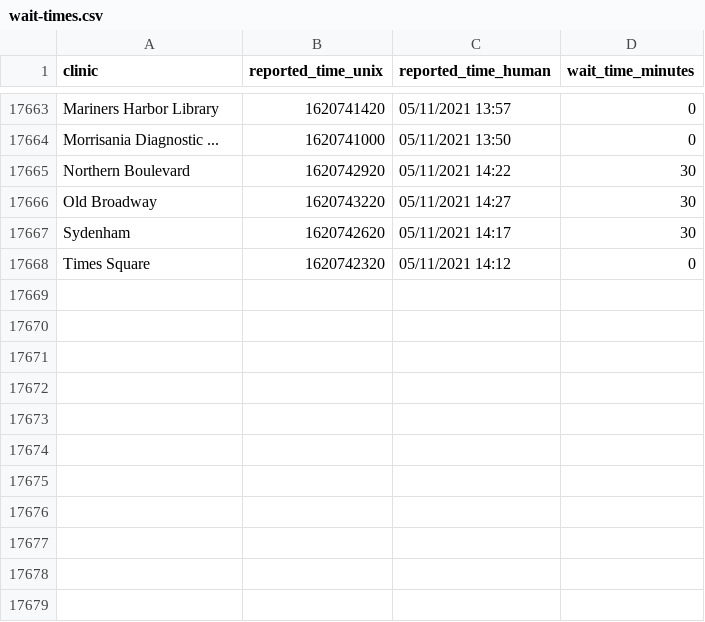
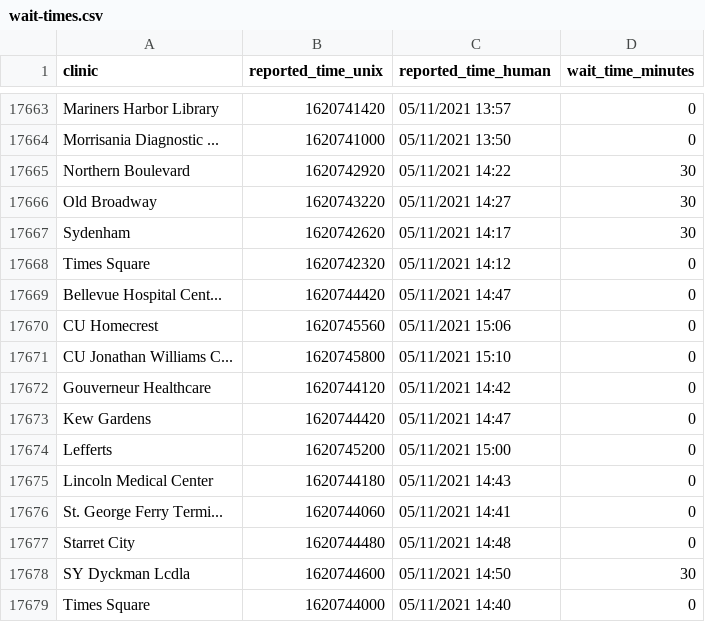
Before and after one commit to astoria-tech/nyc-covid19-testing-wait-times, a CSV file: wait-times.csv, drawn as a sheet; only a part is shown, gaps mark what is left out; the diff names each change by its address in the sheet, - before the commit and + after, or states it on an @@ line.

Commit message:
Latest wait times

```diff
--- a/wait-times.csv
+++ b/wait-times.csv
+row 17669: Bellevue Hospital Cent... | 1620744420 | 05/11/2021 14:47 | 0
+row 17670: CU Homecrest | 1620745560 | 05/11/2021 15:06 | 0
+row 17671: CU Jonathan Williams C... | 1620745800 | 05/11/2021 15:10 | 0
+row 17672: Gouverneur Healthcare | 1620744120 | 05/11/2021 14:42 | 0
+row 17673: Kew Gardens | 1620744420 | 05/11/2021 14:47 | 0
+row 17674: Lefferts | 1620745200 | 05/11/2021 15:00 | 0
+row 17675: Lincoln Medical Center | 1620744180 | 05/11/2021 14:43 | 0
+row 17676: St. George Ferry Termi... | 1620744060 | 05/11/2021 14:41 | 0
+row 17677: Starret City | 1620744480 | 05/11/2021 14:48 | 0
+row 17678: SY Dyckman Lcdla | 1620744600 | 05/11/2021 14:50 | 30
+row 17679: Times Square | 1620744000 | 05/11/2021 14:40 | 0
```
